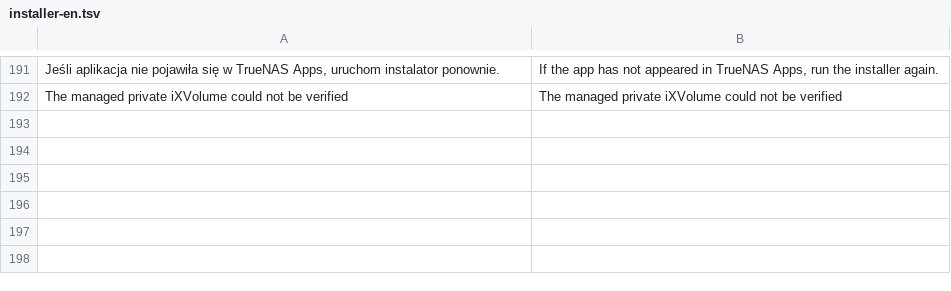
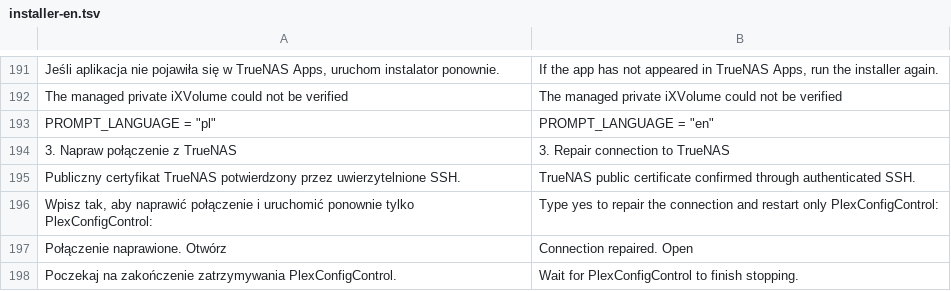
Before and after one commit to ykrisw/PlexConfigControl, a TSV file: TrueNAS/deploy/installer-en.tsv, drawn as a sheet; only a part is shown, gaps mark what is left out; the diff names each change by its address in the sheet, - before the commit and + after, or states it on an @@ line.

Commit message:
truenas: release 1.6.1 with SSH-authenticated TLS trust repair and offline panel startup

```diff
--- a/TrueNAS/deploy/installer-en.tsv
+++ b/TrueNAS/deploy/installer-en.tsv
+row 193: PROMPT_LANGUAGE = "pl" | PROMPT_LANGUAGE = "en"
+row 194: 3. Napraw połączenie z TrueNAS | 3. Repair connection to TrueNAS
+row 195: Publiczny certyfikat TrueNAS potwierdzony przez uwierzytelnione SSH. | TrueNAS public certificate confirmed through authenticated SSH.
+row 196: Wpisz tak, aby naprawić połączenie i uruchomić ponownie tylko PlexConfigControl: | Type yes to repair the connection and restart only PlexConfigControl:
+row 197: Połączenie naprawione. Otwórz | Connection repaired. Open
+row 198: Poczekaj na zakończenie zatrzymywania PlexConfigControl. | Wait for PlexConfigControl to finish stopping.
```
Also changed, not shown: 49 other files.
